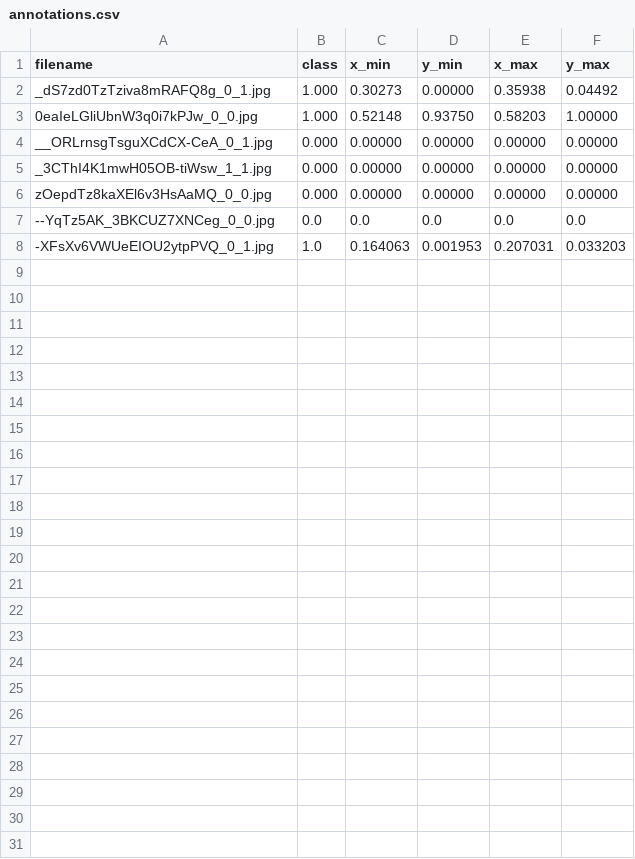
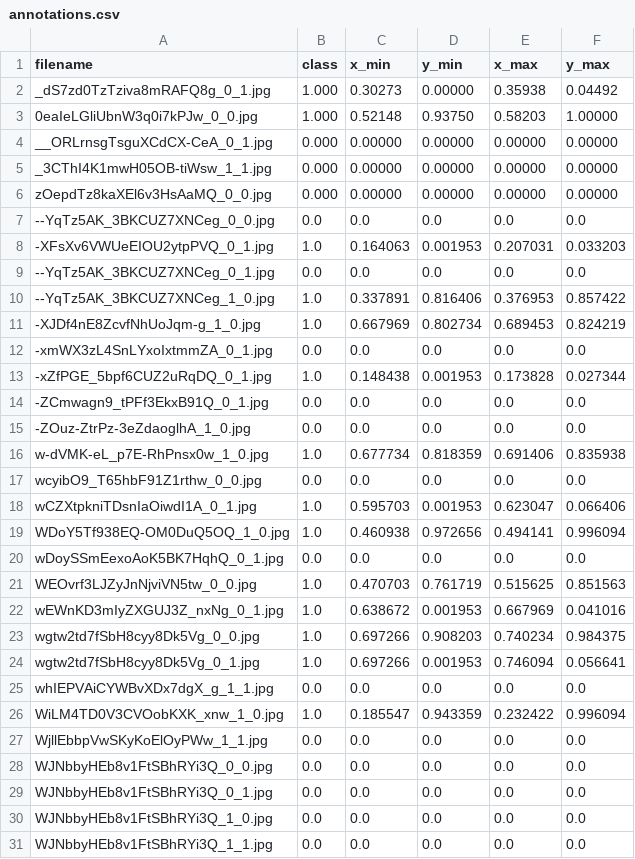
Before and after one commit to cjtotten-umich/CIS579_F2024_Project, a CSV file: TrainingData/annotations.csv, drawn as a sheet; the diff names each change by its address in the sheet, - before the commit and + after, or states it on an @@ line.

Commit message:
added more training images

```diff
--- a/TrainingData/annotations.csv
+++ b/TrainingData/annotations.csv
+row 9: --YqTz5AK_3BKCUZ7XNCeg_0_1.jpg | 0.0 | 0.0 | 0.0 | 0.0 | 0.0
+row 10: --YqTz5AK_3BKCUZ7XNCeg_1_0.jpg | 1.0 | 0.337891 | 0.816406 | 0.376953 | 0.857422
+row 11: -XJDf4nE8ZcvfNhUoJqm-g_1_0.jpg | 1.0 | 0.667969 | 0.802734 | 0.689453 | 0.824219
+row 12: -xmWX3zL4SnLYxoIxtmmZA_0_1.jpg | 0.0 | 0.0 | 0.0 | 0.0 | 0.0
+row 13: -xZfPGE_5bpf6CUZ2uRqDQ_0_1.jpg | 1.0 | 0.148438 | 0.001953 | 0.173828 | 0.027344
+row 14: -ZCmwagn9_tPFf3EkxB91Q_0_1.jpg | 0.0 | 0.0 | 0.0 | 0.0 | 0.0
+row 15: -ZOuz-ZtrPz-3eZdaoglhA_1_0.jpg | 0.0 | 0.0 | 0.0 | 0.0 | 0.0
+row 16: w-dVMK-eL_p7E-RhPnsx0w_1_0.jpg | 1.0 | 0.677734 | 0.818359 | 0.691406 | 0.835938
+row 17: wcyibO9_T65hbF91Z1rthw_0_0.jpg | 0.0 | 0.0 | 0.0 | 0.0 | 0.0
+row 18: wCZXtpkniTDsnIaOiwdI1A_0_1.jpg | 1.0 | 0.595703 | 0.001953 | 0.623047 | 0.066406
+row 19: WDoY5Tf938EQ-OM0DuQ5OQ_1_0.jpg | 1.0 | 0.460938 | 0.972656 | 0.494141 | 0.996094
+row 20: wDoySSmEexoAoK5BK7HqhQ_0_1.jpg | 0.0 | 0.0 | 0.0 | 0.0 | 0.0
+row 21: WEOvrf3LJZyJnNjviVN5tw_0_0.jpg | 1.0 | 0.470703 | 0.761719 | 0.515625 | 0.851563
+row 22: wEWnKD3mIyZXGUJ3Z_nxNg_0_1.jpg | 1.0 | 0.638672 | 0.001953 | 0.667969 | 0.041016
+row 23: wgtw2td7fSbH8cyy8Dk5Vg_0_0.jpg | 1.0 | 0.697266 | 0.908203 | 0.740234 | 0.984375
+row 24: wgtw2td7fSbH8cyy8Dk5Vg_0_1.jpg | 1.0 | 0.697266 | 0.001953 | 0.746094 | 0.056641
+row 25: whIEPVAiCYWBvXDx7dgX_g_1_1.jpg | 0.0 | 0.0 | 0.0 | 0.0 | 0.0
+row 26: WiLM4TD0V3CVOobKXK_xnw_1_0.jpg | 1.0 | 0.185547 | 0.943359 | 0.232422 | 0.996094
+row 27: WjllEbbpVwSKyKoElOyPWw_1_1.jpg | 0.0 | 0.0 | 0.0 | 0.0 | 0.0
+row 28: WJNbbyHEb8v1FtSBhRYi3Q_0_0.jpg | 0.0 | 0.0 | 0.0 | 0.0 | 0.0
+row 29: WJNbbyHEb8v1FtSBhRYi3Q_0_1.jpg | 0.0 | 0.0 | 0.0 | 0.0 | 0.0
+row 30: WJNbbyHEb8v1FtSBhRYi3Q_1_0.jpg | 0.0 | 0.0 | 0.0 | 0.0 | 0.0
+row 31: WJNbbyHEb8v1FtSBhRYi3Q_1_1.jpg | 0.0 | 0.0 | 0.0 | 0.0 | 0.0
```
Also changed, not shown: 25 other files.
